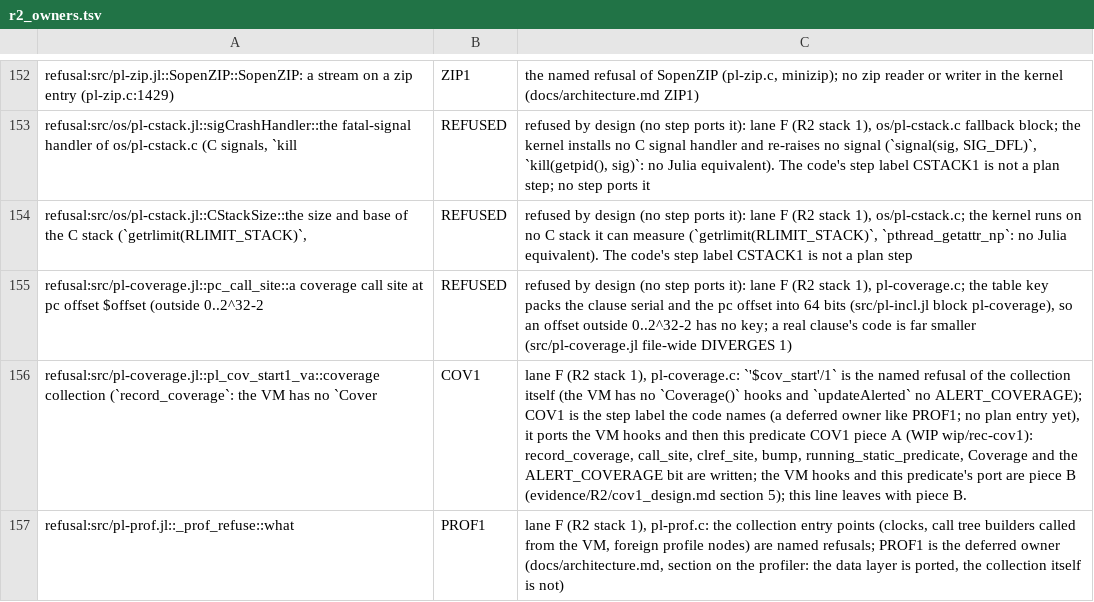
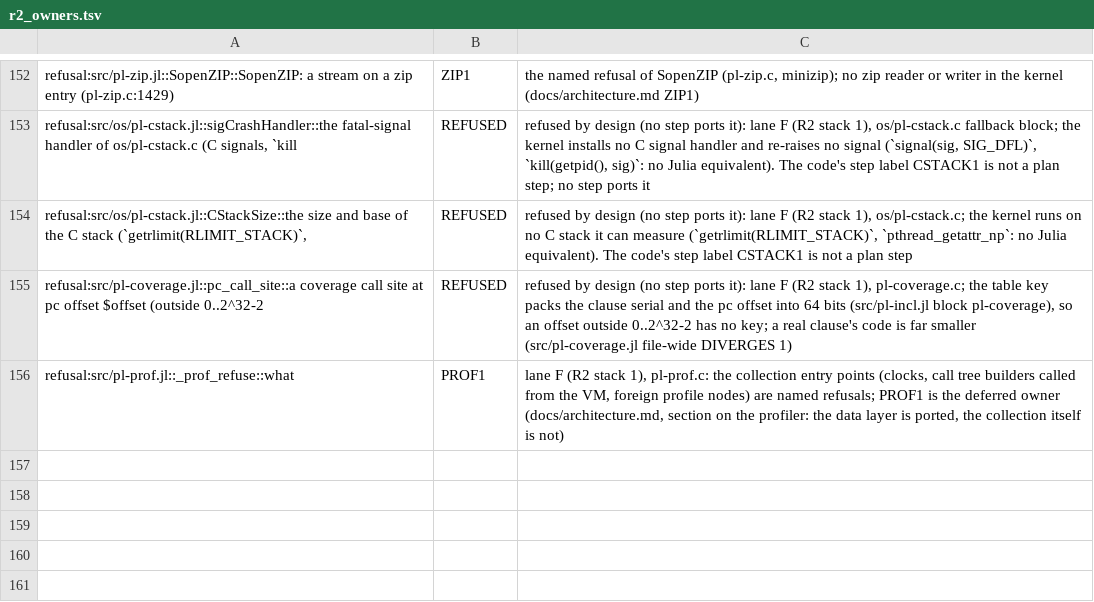
Before and after one commit to CognitiveSubstratesAI/LogicKernel, a TSV file: docs/r2_owners.tsv, drawn as a sheet; only a part is shown, gaps mark what is left out; the diff names each change by its address in the sheet, - before the commit and + after, or states it on an @@ line.

```diff
--- a/docs/r2_owners.tsv
+++ b/docs/r2_owners.tsv
-row 156: refusal:src/pl-coverage.jl::pl_cov_start1_va::coverage collection (`record_coverage`: the VM has no `Cover | COV1 | lane F (R2 stack 1), pl-coverage.c: `'$cov_start'/1` is the named refusal of the collection itself (the VM has no `Coverage()` hooks and `updateAlerted` no ALERT_COVERAGE); COV1 is the step label the code names (a deferred owner like PROF1; no plan entry yet), it ports the VM hooks and then this predicate COV1 piece A (WIP wip/rec-cov1): record_coverage, call_site, clref_site, bump, running_static_predicate, Coverage and the ALERT_COVERAGE bit are written; the VM hooks and this predicate's port are piece B (evidence/R2/cov1_design.md section 5); this line leaves with piece B.
```
Also changed, not shown: 7 other files.
